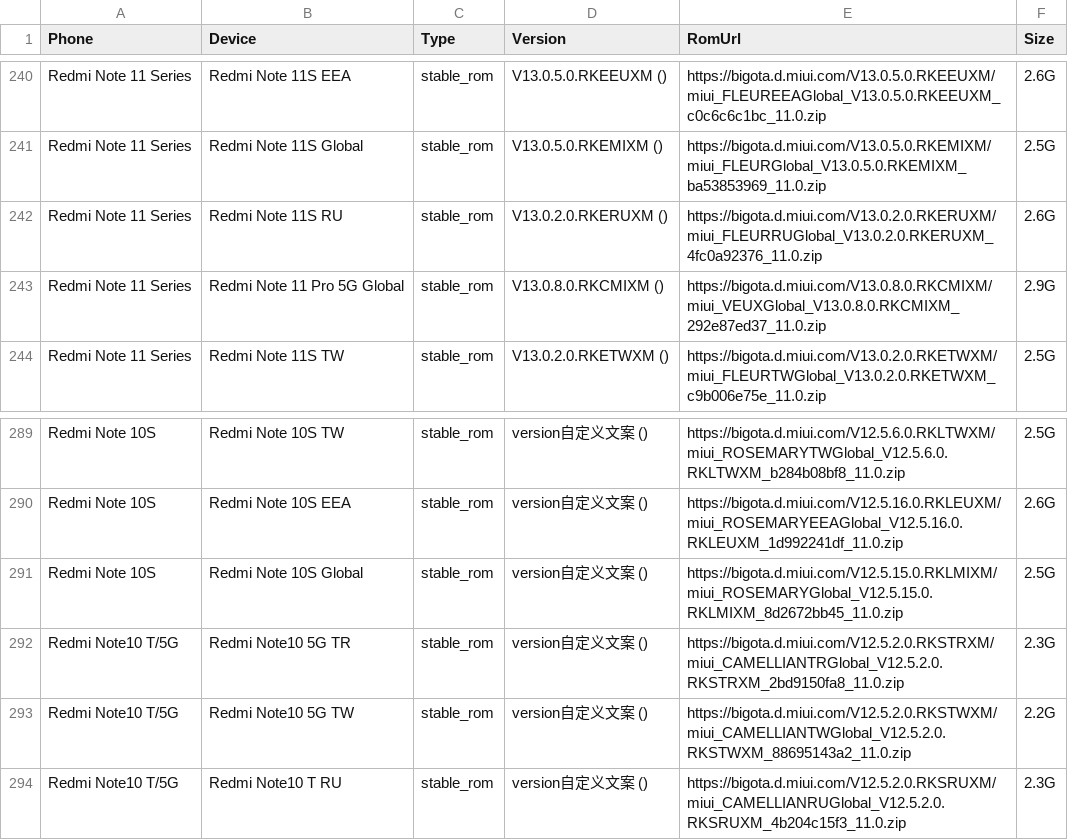
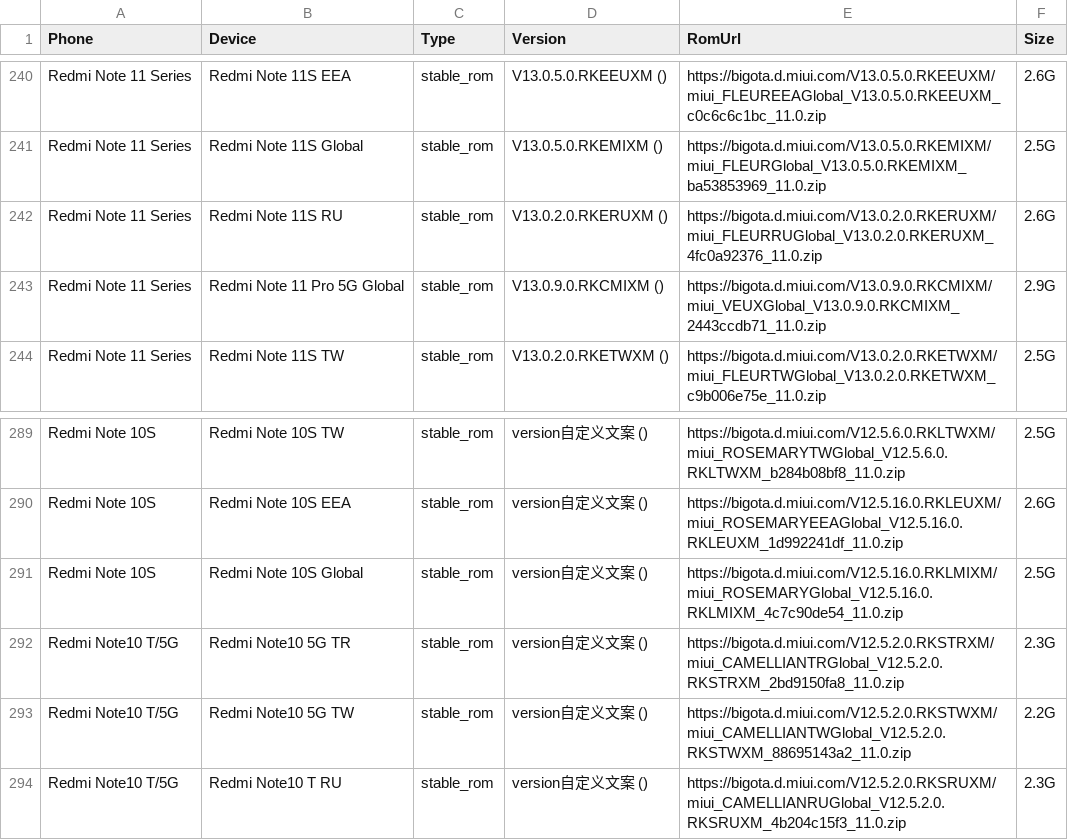
Before and after one commit to parserpp/get_android_data, a CSV file: data/miui_global_rom.csv, drawn as a sheet; only a part is shown, gaps mark what is left out.

```diff
--- a/data/miui_global_rom.csv
+++ b/data/miui_global_rom.csv
@@ -242,3 +242,3 @@ Redmi Note 11 Series,Redmi Note 11S Global,stable_rom,V13.0.5.0.RKEMIXM (),https
 Redmi Note 11 Series,Redmi Note 11S RU,stable_rom,V13.0.2.0.RKERUXM (),https://bigota.d.miui.com/V13.0.2.0.RKERUXM/miui_FLEURRUGlobal_V13.0.2.0.RKERUXM_4fc0a92376_11.0.zip,2.6G
-Redmi Note 11 Series,Redmi Note 11 Pro 5G Global,stable_rom,V13.0.8.0.RKCMIXM (),https://bigota.d.miui.com/V13.0.8.0.RKCMIXM/miui_VEUXGlobal_V13.0.8.0.RKCMIXM_292e87ed37_11.0.zip,2.9G
+Redmi Note 11 Series,Redmi Note 11 Pro 5G Global,stable_rom,V13.0.9.0.RKCMIXM (),https://bigota.d.miui.com/V13.0.9.0.RKCMIXM/miui_VEUXGlobal_V13.0.9.0.RKCMIXM_2443ccdb71_11.0.zip,2.9G
 Redmi Note 11 Series,Redmi Note 11S TW,stable_rom,V13.0.2.0.RKETWXM (),https://bigota.d.miui.com/V13.0.2.0.RKETWXM/miui_FLEURTWGlobal_V13.0.2.0.RKETWXM_c9b006e75e_11.0.zip,2.5G
@@ -290,3 +290,3 @@ Redmi Note 10S,Redmi Note 10S TW,stable_rom,version自定义文案 (),https://bi
 Redmi Note 10S,Redmi Note 10S EEA,stable_rom,version自定义文案 (),https://bigota.d.miui.com/V12.5.16.0.RKLEUXM/miui_ROSEMARYEEAGlobal_V12.5.16.0.RKLEUXM_1d992241df_11.0.zip,2.6G
-Redmi Note 10S,Redmi Note 10S Global,stable_rom,version自定义文案 (),https://bigota.d.miui.com/V12.5.15.0.RKLMIXM/miui_ROSEMARYGlobal_V12.5.15.0.RKLMIXM_8d2672bb45_11.0.zip,2.5G
+Redmi Note 10S,Redmi Note 10S Global,stable_rom,version自定义文案 (),https://bigota.d.miui.com/V12.5.16.0.RKLMIXM/miui_ROSEMARYGlobal_V12.5.16.0.RKLMIXM_4c7c90de54_11.0.zip,2.5G
 Redmi Note10 T/5G,Redmi Note10 5G TR,stable_rom,version自定义文案 (),https://bigota.d.miui.com/V12.5.2.0.RKSTRXM/miui_CAMELLIANTRGlobal_V12.5.2.0.RKSTRXM_2bd9150fa8_11.0.zip,2.3G
```
